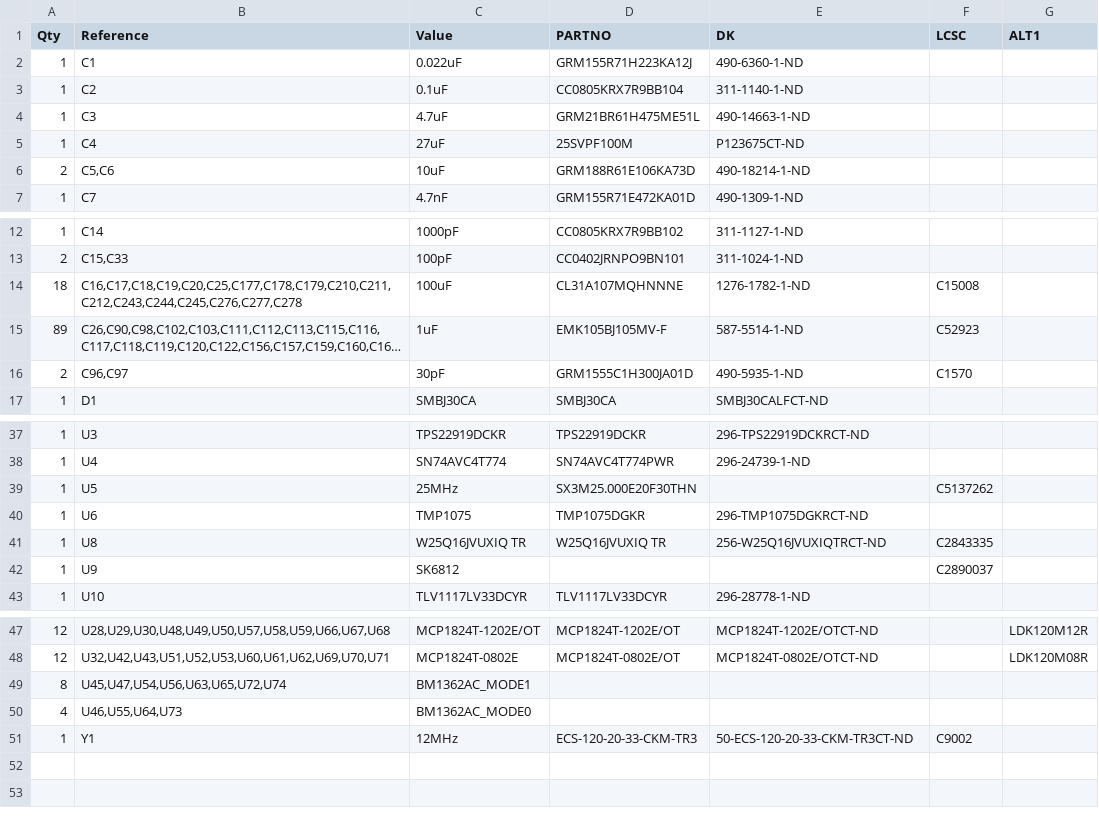
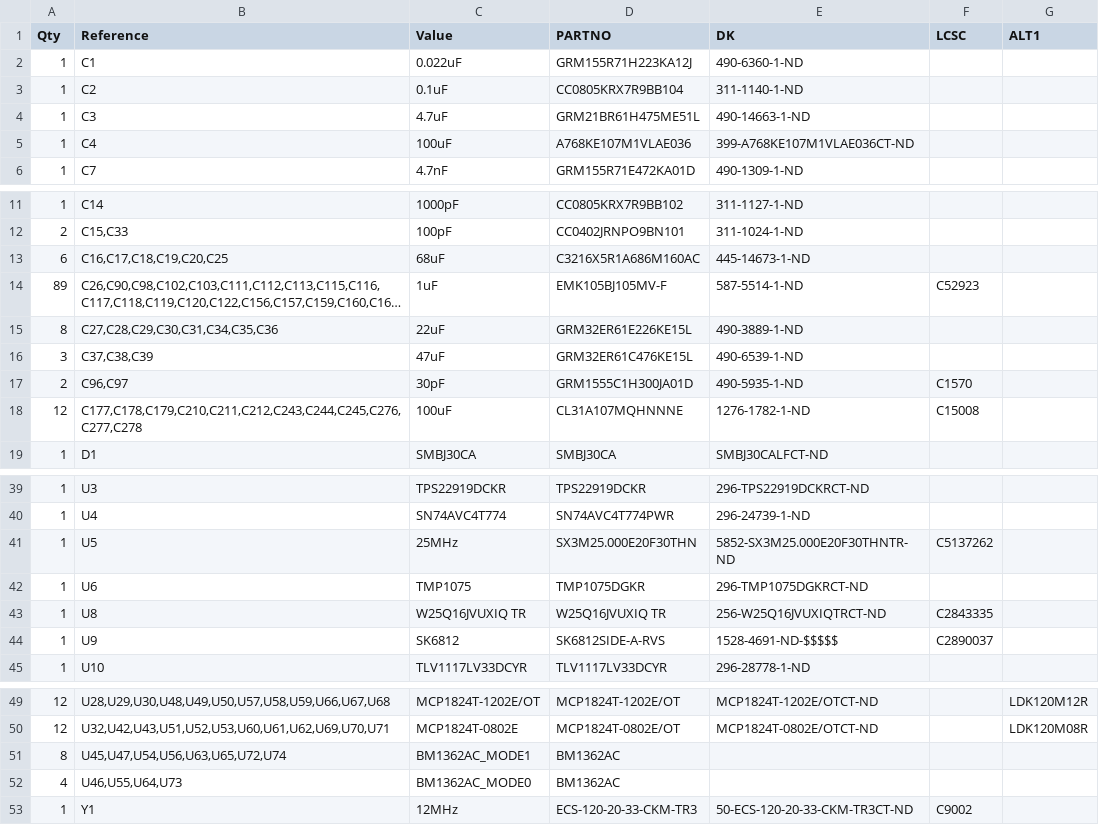
Before and after one commit to 256-Foundation/emberone00-pcb, a CSV file: Manufacturing Files/emberone BOM.csv, drawn as a sheet; only a part is shown, gaps mark what is left out; long unchanged cells end in …; removed rows and columns are numbered as before the commit, all else as after; the diff names each change by its address in the sheet, - before the commit and + after, or states it on an @@ line.

```diff
--- a/Manufacturing Files/emberone BOM.csv
+++ b/Manufacturing Files/emberone BOM.csv
-C5 (Value): 27uF
+C5 (Value): 100uF
-D5 (PARTNO): 25SVPF100M
+D5 (PARTNO): A768KE107M1VLAE036
-E5 (DK): P123675CT-ND
+E5 (DK): 399-A768KE107M1VLAE036CT-ND
-row 6: 2 | C5,C6 | 10uF | GRM188R61E106KA73D | 490-18214-1-ND
-row 14: 18 | C16,C17,C18,C19,C20,C25,C177,C178,C179,C210,C211,C212,C243,C244,C245,C276,C277,C278 | 100uF | CL31A107MQHNNNE | 1276-1782-1-ND | C15008
+row 13: 6 | C16,C17,C18,C19,C20,C25 | 68uF | C3216X5R1A686M160AC | 445-14673-1-ND
+row 15: 8 | C27,C28,C29,C30,C31,C34,C35,C36 | 22uF | GRM32ER61E226KE15L | 490-3889-1-ND
+row 16: 3 | C37,C38,C39 | 47uF | GRM32ER61C476KE15L | 490-6539-1-ND
+row 18: 12 | C177,C178,C179,C210,C211,C212,C243,C244,C245,C276,C277,C278 | 100uF | CL31A107MQHNNNE | 1276-1782-1-ND | C15008
-E41 (DK): (empty)
+E41 (DK): 5852-SX3M25.000E20F30THNTR-ND
-D44 (PARTNO): (empty)
+D44 (PARTNO): SK6812SIDE-A-RVS
-E44 (DK): (empty)
+E44 (DK): 1528-4691-ND-$$$$$
-D51:D52 (PARTNO): (empty)
+D51:D52 (PARTNO): BM1362AC
```
Also changed, not shown: Manufacturing Files/emberone-all-pos.csv, 25 other files.
